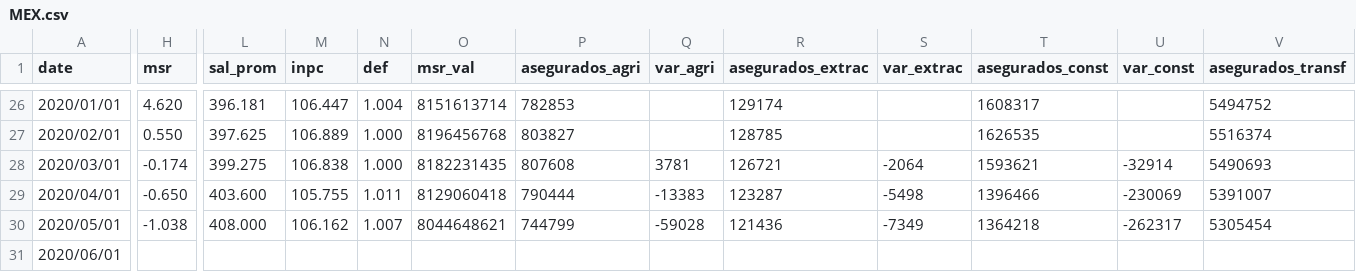
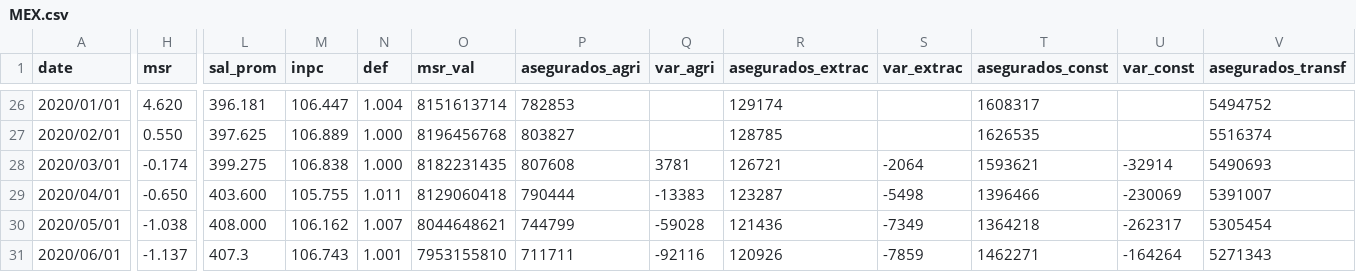
Before and after one commit to paoovela/BID, a CSV file: MEX.csv, drawn as a sheet; only a part is shown, gaps mark what is left out; the diff covers the shown part only; the diff names each change by its address in the sheet, - before the commit and + after, or states it on an @@ line.

Commit message:
Add files via upload

```diff
--- a/MEX.csv
+++ b/MEX.csv
-H31 (msr): (empty)
+H31 (msr): -1.137
-L31 (sal_prom): (empty)
+L31 (sal_prom): 407.3
-M31 (inpc): (empty)
+M31 (inpc): 106.743
-N31 (def): (empty)
+N31 (def): 1.001
-O31 (msr_val): (empty)
+O31 (msr_val): 7953155810
-P31 (asegurados_agri): (empty)
+P31 (asegurados_agri): 711711
-Q31 (var_agri): (empty)
+Q31 (var_agri): -92116
-R31 (asegurados_extrac): (empty)
+R31 (asegurados_extrac): 120926
-S31 (var_extrac): (empty)
+S31 (var_extrac): -7859
-T31 (asegurados_const): (empty)
+T31 (asegurados_const): 1462271
-U31 (var_const): (empty)
+U31 (var_const): -164264
-V31 (asegurados_transf): (empty)
+V31 (asegurados_transf): 5271343
```
Also changed, not shown: 29 edited cells elsewhere in this file.
